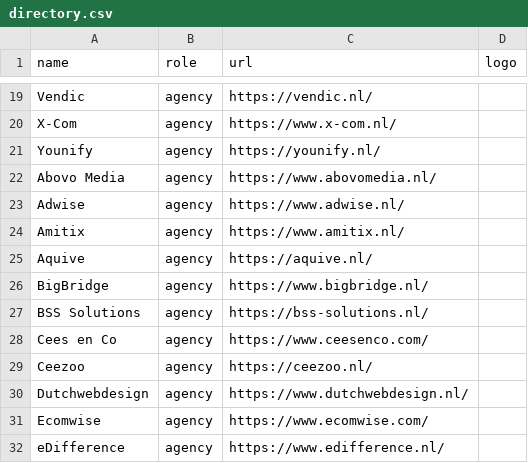
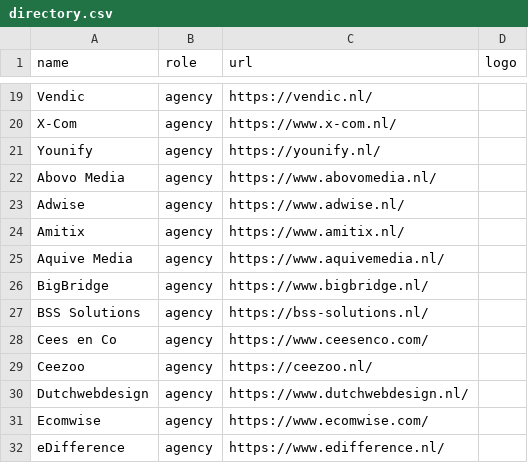
Before and after one commit to mage-os-nl/mage-os.nl, a CSV file: content/data/directory.csv, drawn as a sheet; only a part is shown, gaps mark what is left out.

Commit message:
Add: Aquive Media logo en correct url

```diff
--- a/content/data/directory.csv
+++ b/content/data/directory.csv
@@ -24,3 +24,3 @@
 "Amitix", "agency", "https://www.amitix.nl/", ""
-"Aquive", "agency", "https://aquive.nl/", ""
+"Aquive Media", "agency", "https://www.aquivemedia.nl/", ""
 "BigBridge", "agency", "https://www.bigbridge.nl/", ""
```
Also changed, not shown: 1 other file.
